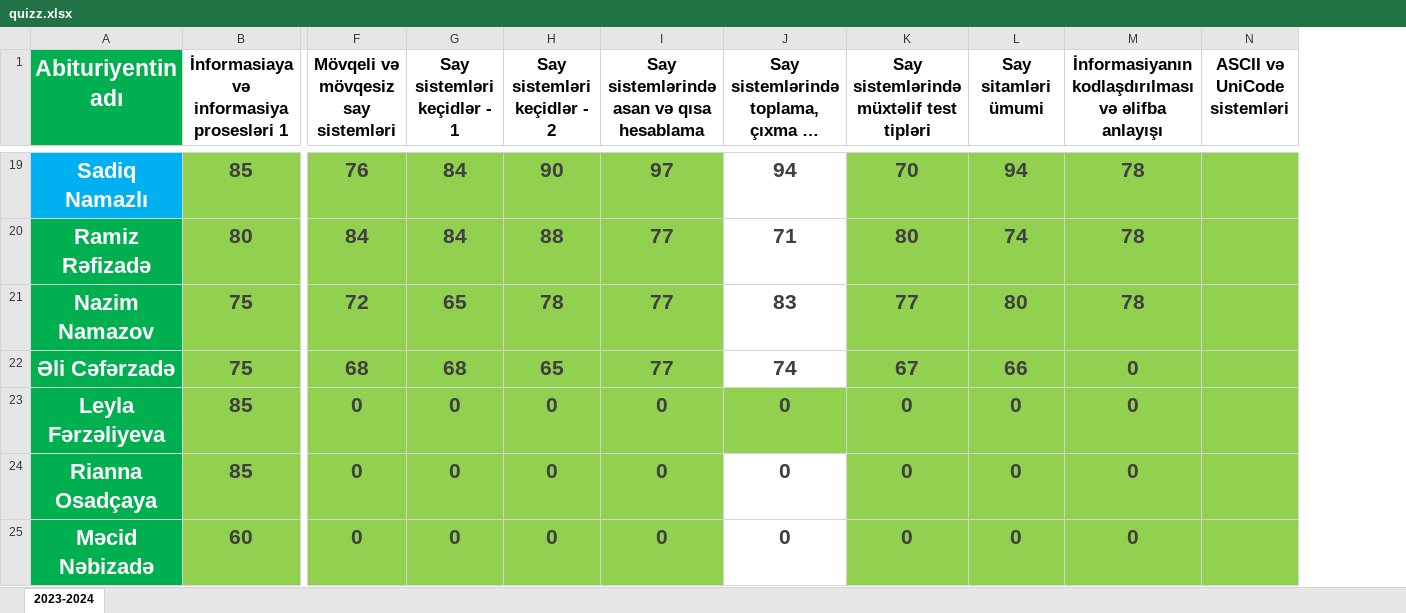
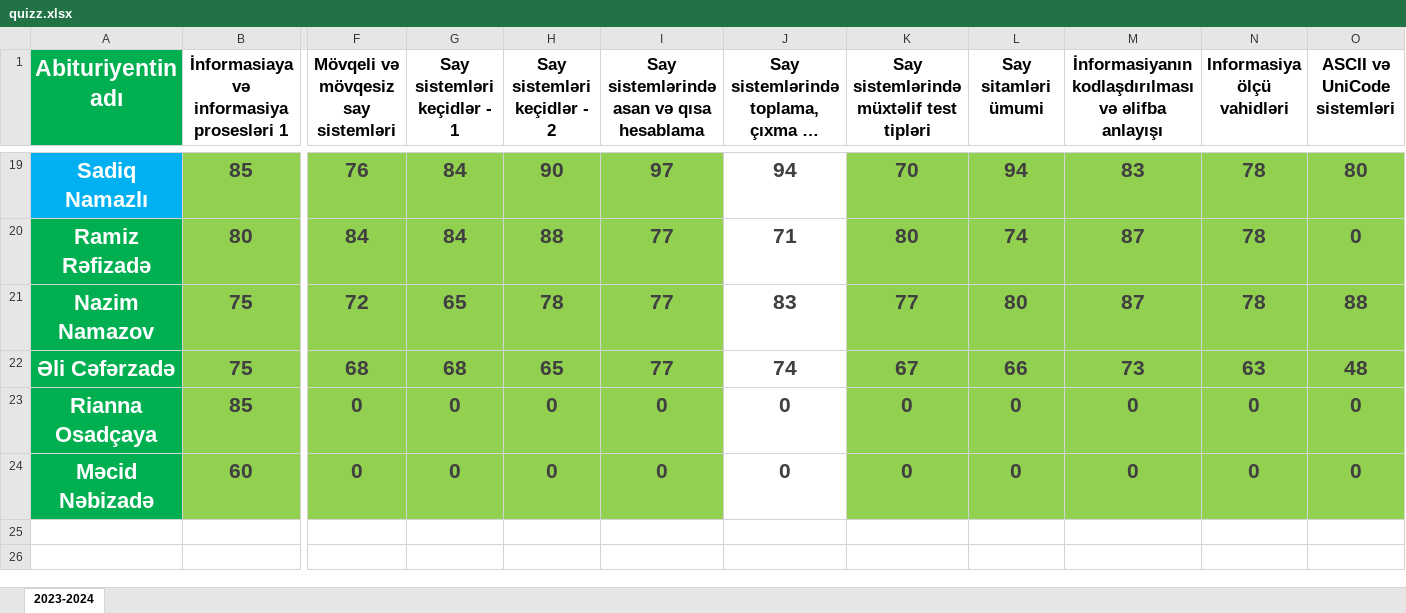
Before and after one commit to elmual/telegram, an Excel workbook: static/data/quizz.xlsx, sheet 2023-2024, drawn as a sheet; only a part is shown, gaps mark what is left out; long unchanged cells end in …; values as stored, in another font and other column widths than the file's, no borders; conditional formats not drawn; removed rows and columns are numbered as before the commit, all else as after; rows hold the shown columns only; the diff covers the shown part only; the diff names each change by its address in the sheet, - before the commit and + after, or states it on an @@ line.

```diff
--- a/static/data/quizz.xlsx (sheet 2023-2024)
+++ b/static/data/quizz.xlsx (sheet 2023-2024)
+column N (Informasiya ölçü vahidləri), rows 19-24: 78 | 78 | 78 | 63 | 0 | 0
-M19: 78
+M19: 83
-O19 (ASCII və UniCode sistemləri): (empty)
+O19 (ASCII və UniCode sistemləri): 80
-M20:M21: 78
+M20:M21: 87
-O20 (ASCII və UniCode sistemləri): (empty)
+O20 (ASCII və UniCode sistemləri): 0
-O21 (ASCII və UniCode sistemləri): (empty)
+O21 (ASCII və UniCode sistemləri): 88
-M22: 0
+M22: 73
-O22 (ASCII və UniCode sistemləri): (empty)
+O22 (ASCII və UniCode sistemləri): 48
-row 23: Leyla Fərzəliyeva | 85 | 0 | 0 | 0 | 0 | 0 | 0 | 0 | 0
-O23:O24 (ASCII və UniCode sistemləri): (empty)
+O23:O24 (ASCII və UniCode sistemləri): 0
```
Also changed, not shown: 33 edited cells elsewhere in this sheet.
